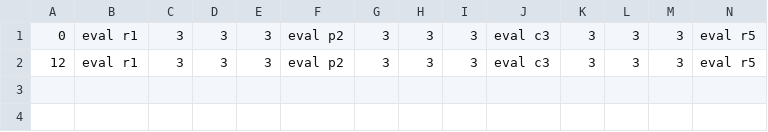
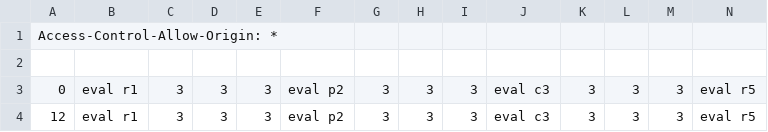
Before and after one commit to ACourtial/roadGenEval, a CSV file: data/first_test.csv, drawn as a sheet; only a part is shown; rows hold the shown columns only; the diff names each change by its address in the sheet, - before the commit and + after, or states it on an @@ line.

Commit message:
Update first_test.csv

```diff
--- a/data/first_test.csv
+++ b/data/first_test.csv
+row 1: Access-Control-Allow-Origin: *
+row 2: (empty)
```
